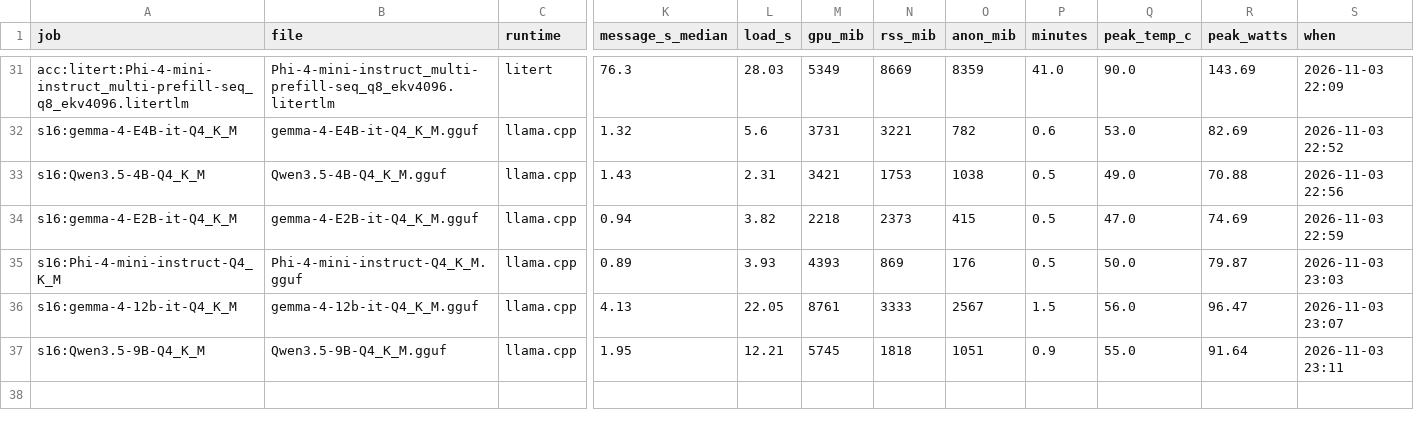
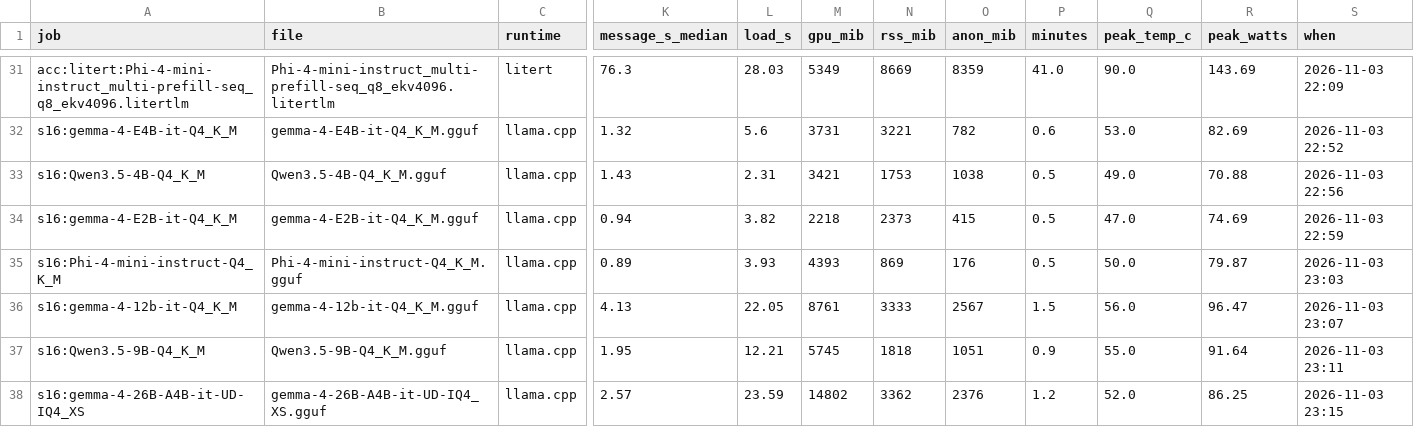
Before and after one commit to snakeeyes021/thirties, a CSV file: docs/model_ladder/results.csv, drawn as a sheet; only a part is shown, gaps mark what is left out; rows hold the shown columns only; the diff names each change by its address in the sheet, - before the commit and + after, or states it on an @@ line.

Commit message:
data: model ladder: s16:gemma-4-26B-A4B-it-UD-IQ4_XS

```diff
--- a/docs/model_ladder/results.csv
+++ b/docs/model_ladder/results.csv
+row 38: s16:gemma-4-26B-A4B-it-UD-IQ4_XS | gemma-4-26B-A4B-it-UD-IQ4_XS.gguf | llama.cpp | 2.57 | 23.59 | 14802 | 3362 | 2376 | 1.2 | 52.0 | 86.25 | 2026-11-03 23:15
```
